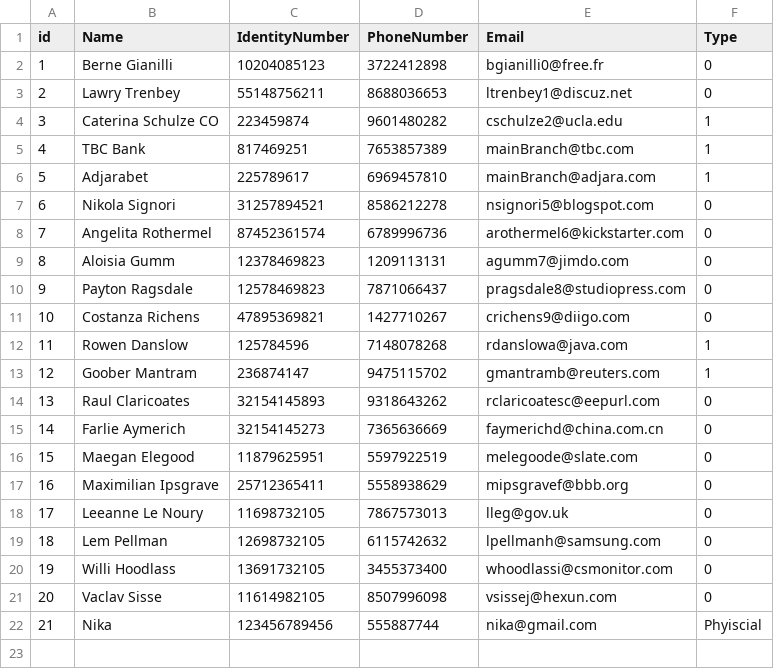
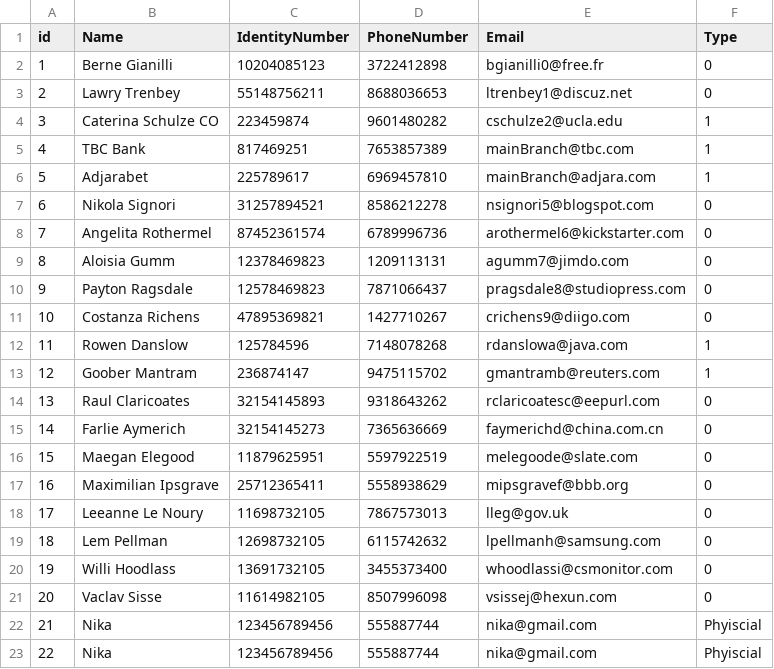
Before and after one commit to nikachkharti/JP-TS-13, a CSV file: JP-TS-13/JPTS13Bank/Data/Customers.csv, drawn as a sheet; the diff names each change by its address in the sheet, - before the commit and + after, or states it on an @@ line.

```diff
--- a/JP-TS-13/JPTS13Bank/Data/Customers.csv
+++ b/JP-TS-13/JPTS13Bank/Data/Customers.csv
+row 23: 22 | Nika | 123456789456 | 555887744 | nika@gmail.com | Phyiscial
```
Also changed, not shown: 2 other files.
